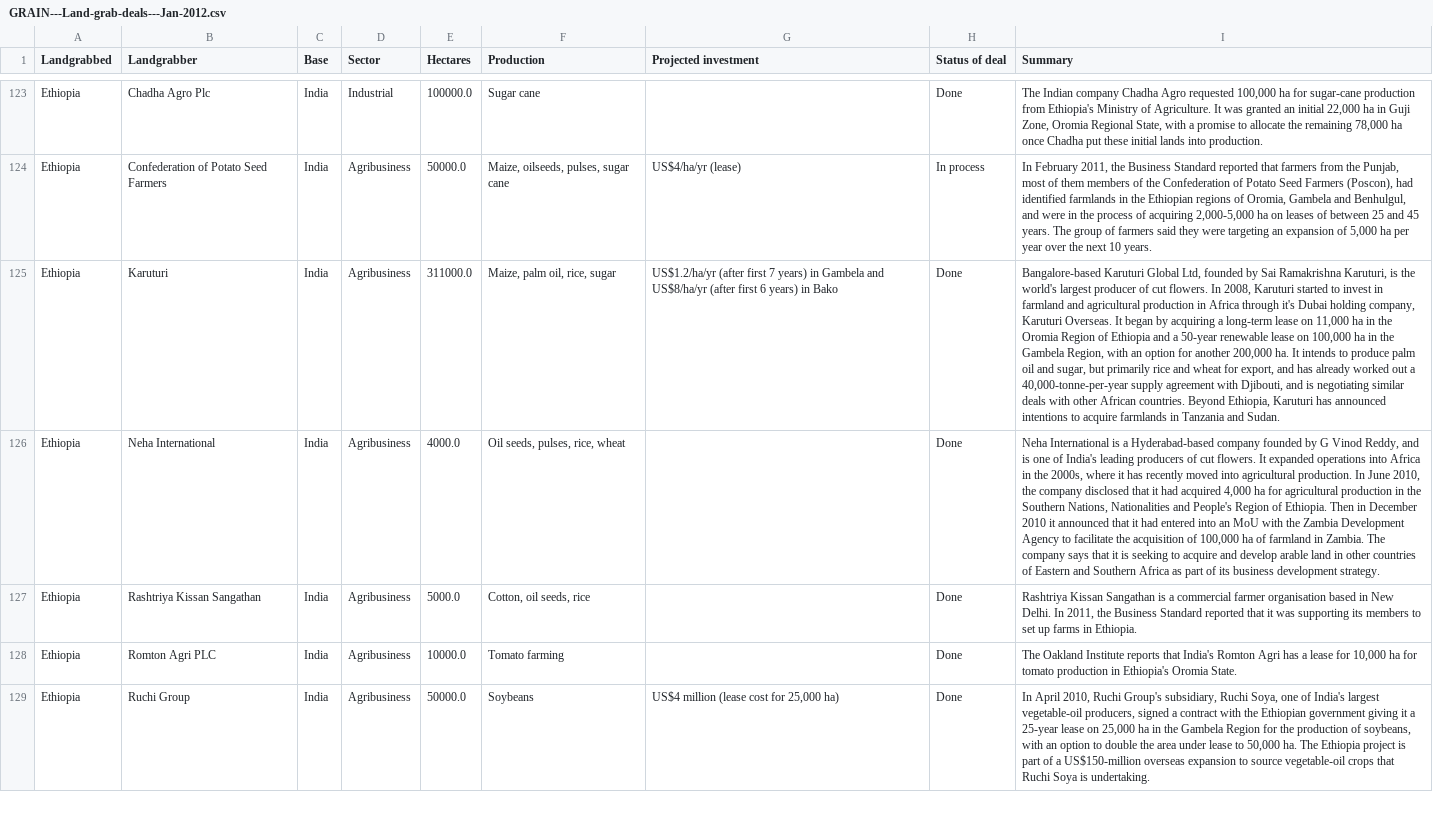
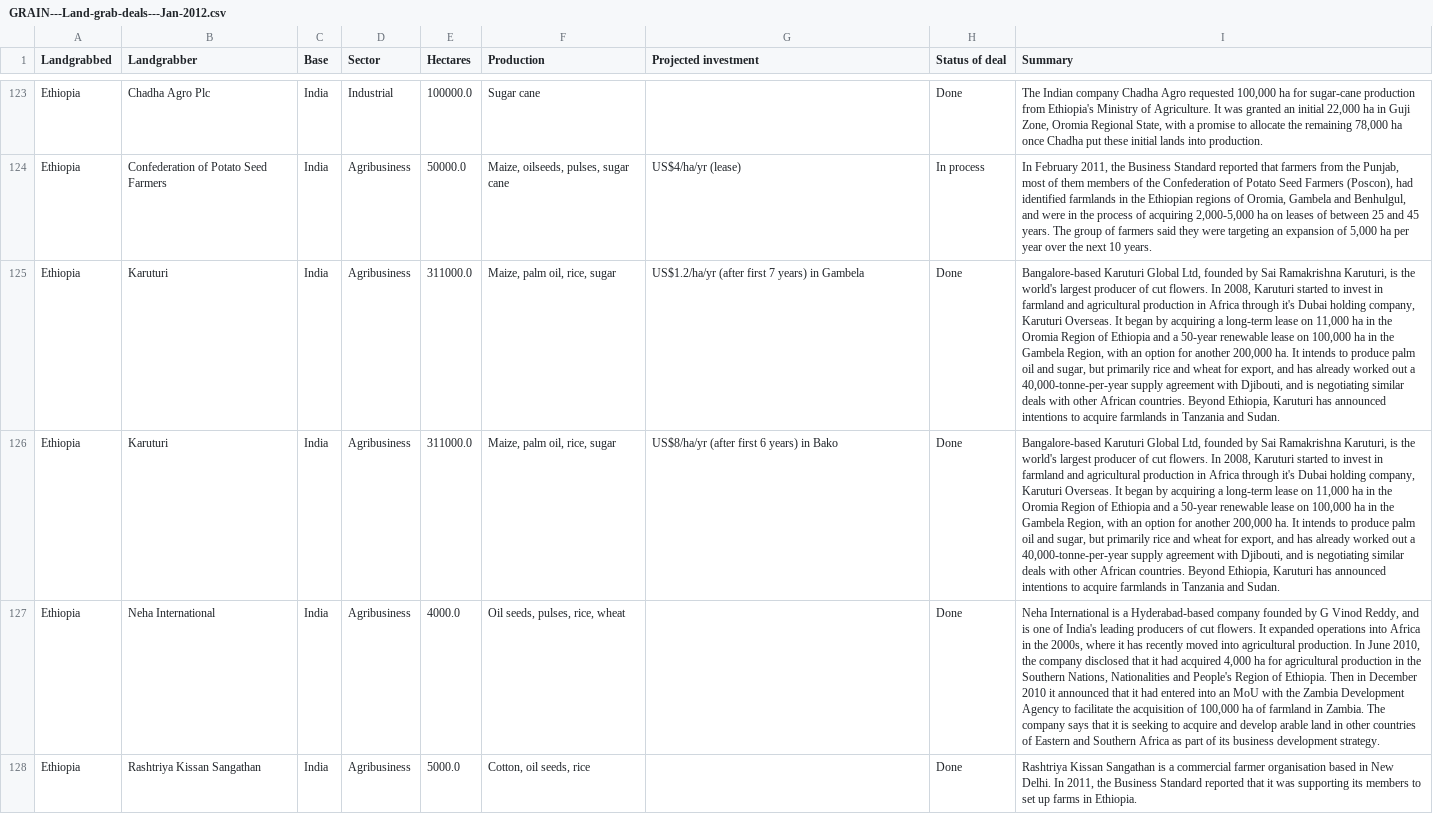
Before and after one commit to Thomas-Molen/FHICT-S4-AI, a CSV file: Projects/DataUnderstandingDataCleaning/GRAIN---Land-grab-deals---Jan-2012.csv, drawn as a sheet; only a part is shown, gaps mark what is left out; the shorter side is filled out with more unchanged rows; the diff names each change by its address in the sheet, - before the commit and + after, or states it on an @@ line.

```diff
--- a/Projects/DataUnderstandingDataCleaning/GRAIN---Land-grab-deals---Jan-2012.csv
+++ b/Projects/DataUnderstandingDataCleaning/GRAIN---Land-grab-deals---Jan-2012.csv
-G125 (Projected investment): …in Gambela and US$8/ha/yr (after first 6 years) in Bako
+G125 (Projected investment): …in Gambela
+row 126: Ethiopia | Karuturi | India | Agribusiness | 311000.0 | Maize, palm oil, rice, sugar | US$8/ha/yr (after first 6 years) in Bako | Done | Bangalore-based Karuturi Global Ltd, founded by Sai Ramakrishna Karuturi, is the world's largest producer of cut flowers. In 2008, Karuturi started to invest in farmland and agricultural production in Africa through it's Dubai holding company, Karuturi Overseas. It began by acquiring a long-term lease on 11,000 ha in the Oromia Region of Ethiopia and a 50-year renewable lease on 100,000 ha in the Gambela Region, with an option for another 200,000 ha. It intends to produce palm oil and sugar, but primarily rice and wheat for export, and has already worked out a 40,000-tonne-per-year supply agreement with Djibouti, and is negotiating similar deals with other African countries. Beyond Ethiopia, Karuturi has announced intentions to acquire farmlands in Tanzania and Sudan.
```
Also changed, not shown: 2 other files.
